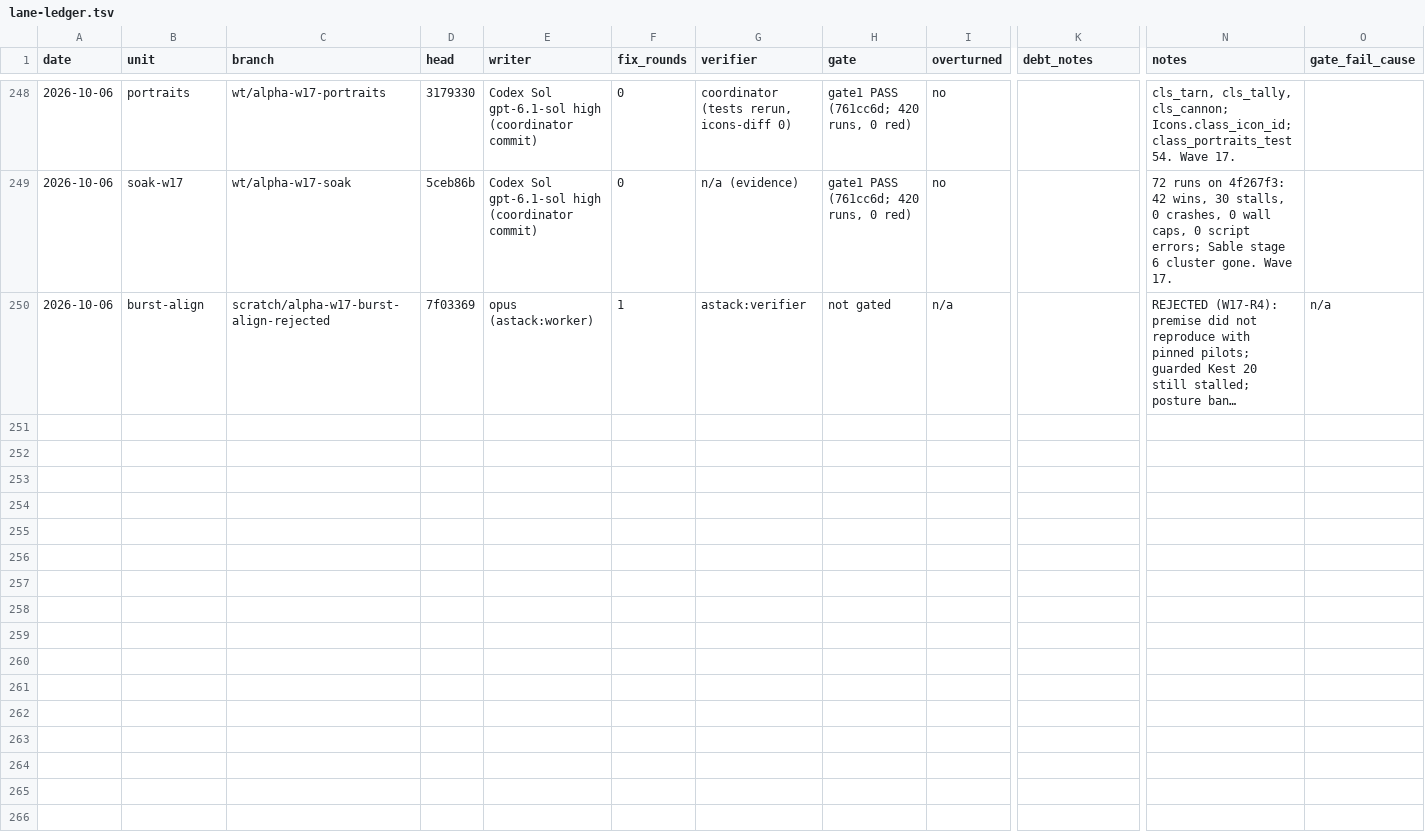
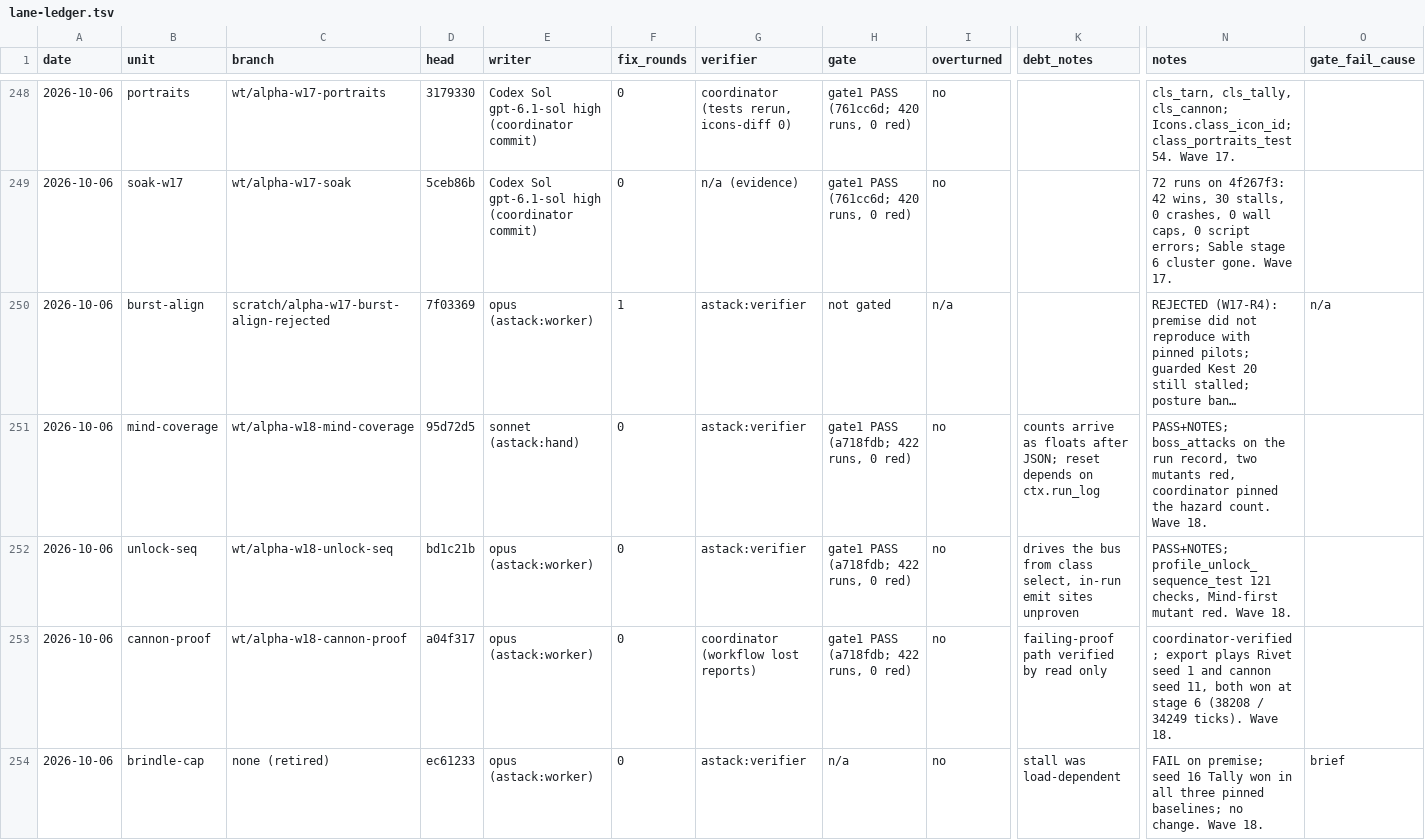
Before and after one commit to bananahana720/scrapkeep, a TSV file: sketches/core-loop/tools/coordinator/lane-ledger.tsv, drawn as a sheet; only a part is shown, gaps mark what is left out; long unchanged cells end in …; rows hold the shown columns only; the diff names each change by its address in the sheet, - before the commit and + after, or states it on an @@ line.

```diff
--- a/sketches/core-loop/tools/coordinator/lane-ledger.tsv
+++ b/sketches/core-loop/tools/coordinator/lane-ledger.tsv
+row 251: 2026-10-06 | mind-coverage | wt/alpha-w18-mind-coverage | 95d72d5 | sonnet (astack:hand) | 0 | astack:verifier | gate1 PASS (a718fdb; 422 runs, 0 red) | no | counts arrive as floats after JSON; reset depends on ctx.run_log | PASS+NOTES; boss_attacks on the run record, two mutants red, coordinator pinned the hazard count. Wave 18.
+row 252: 2026-10-06 | unlock-seq | wt/alpha-w18-unlock-seq | bd1c21b | opus (astack:worker) | 0 | astack:verifier | gate1 PASS (a718fdb; 422 runs, 0 red) | no | drives the bus from class select, in-run emit sites unproven | PASS+NOTES; profile_unlock_sequence_test 121 checks, Mind-first mutant red. Wave 18.
+row 253: 2026-10-06 | cannon-proof | wt/alpha-w18-cannon-proof | a04f317 | opus (astack:worker) | 0 | coordinator (workflow lost reports) | gate1 PASS (a718fdb; 422 runs, 0 red) | no | failing-proof path verified by read only | coordinator-verified; export plays Rivet seed 1 and cannon seed 11, both won at stage 6 (38208 / 34249 ticks). Wave 18.
+row 254: 2026-10-06 | brindle-cap | none (retired) | ec61233 | opus (astack:worker) | 0 | astack:verifier | n/a | no | stall was load-dependent | FAIL on premise; seed 16 Tally won in all three pinned baselines; no change. Wave 18. | brief
```
Also changed, not shown: docs/decisions.tsv, 2 other files.
